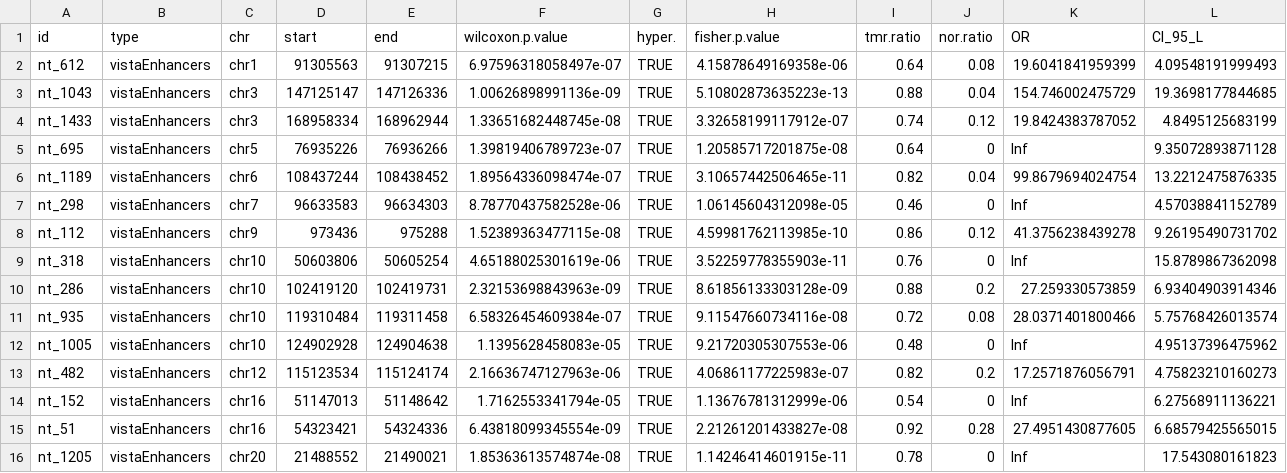
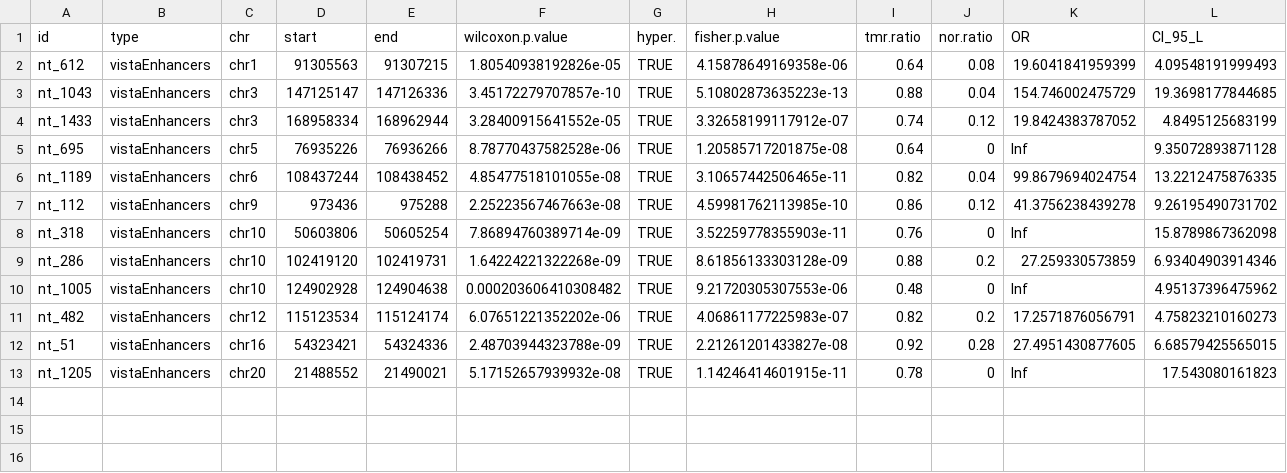
Before and after one commit to favorov/MethCalifano, a TSV file: vistaEnhancers/DM.vistaEnhancers.stat.bonf.and.tsv, drawn as a sheet; only a part is shown; removed rows and columns are numbered as before the commit, all else as after; rows hold the shown columns only; the diff names each change by its address in the sheet, - before the commit and + after, or states it on an @@ line.

```diff
--- a/vistaEnhancers/DM.vistaEnhancers.stat.bonf.and.tsv
+++ b/vistaEnhancers/DM.vistaEnhancers.stat.bonf.and.tsv
-F2 (wilcoxon.p.value): 6.97596318058497e-07
+F2 (wilcoxon.p.value): 1.80540938192826e-05
-F3 (wilcoxon.p.value): 1.00626898991136e-09
+F3 (wilcoxon.p.value): 3.45172279707857e-10
-F4 (wilcoxon.p.value): 1.33651682448745e-08
+F4 (wilcoxon.p.value): 3.28400915641552e-05
-F5 (wilcoxon.p.value): 1.39819406789723e-07
+F5 (wilcoxon.p.value): 8.78770437582528e-06
-F6 (wilcoxon.p.value): 1.89564336098474e-07
+F6 (wilcoxon.p.value): 4.85477518101055e-08
-row 7: nt_298 | vistaEnhancers | chr7 | 96633583 | 96634303 | 8.78770437582528e-06 | TRUE | 1.06145604312098e-05 | 0.46 | 0 | Inf | 4.57038841152789
-F7 (wilcoxon.p.value): 1.52389363477115e-08
+F7 (wilcoxon.p.value): 2.25223567467663e-08
-F8 (wilcoxon.p.value): 4.65188025301619e-06
+F8 (wilcoxon.p.value): 7.86894760389714e-09
-F9 (wilcoxon.p.value): 2.32153698843963e-09
+F9 (wilcoxon.p.value): 1.64224221322268e-09
-row 11: nt_935 | vistaEnhancers | chr10 | 119310484 | 119311458 | 6.58326454609384e-07 | TRUE | 9.11547660734116e-08 | 0.72 | 0.08 | 28.0371401800466 | 5.75768426013574
-F10 (wilcoxon.p.value): 1.1395628458083e-05
+F10 (wilcoxon.p.value): 0.000203606410308482
-F11 (wilcoxon.p.value): 2.16636747127963e-06
+F11 (wilcoxon.p.value): 6.07651221352202e-06
-row 14: nt_152 | vistaEnhancers | chr16 | 51147013 | 51148642 | 1.7162553341794e-05 | TRUE | 1.13676781312999e-06 | 0.54 | 0 | Inf | 6.27568911136221
-F12 (wilcoxon.p.value): 6.43818099345554e-09
+F12 (wilcoxon.p.value): 2.48703944323788e-09
-F13 (wilcoxon.p.value): 1.85363613574874e-08
+F13 (wilcoxon.p.value): 5.17152657939932e-08
```
Also changed, not shown: vistaEnhancers/DM.vistaEnhancers.stat.bonf.tsv, vistaEnhancers/DM.vistaEnhancers.stat.fdr.and.tsv, 11 other files.
